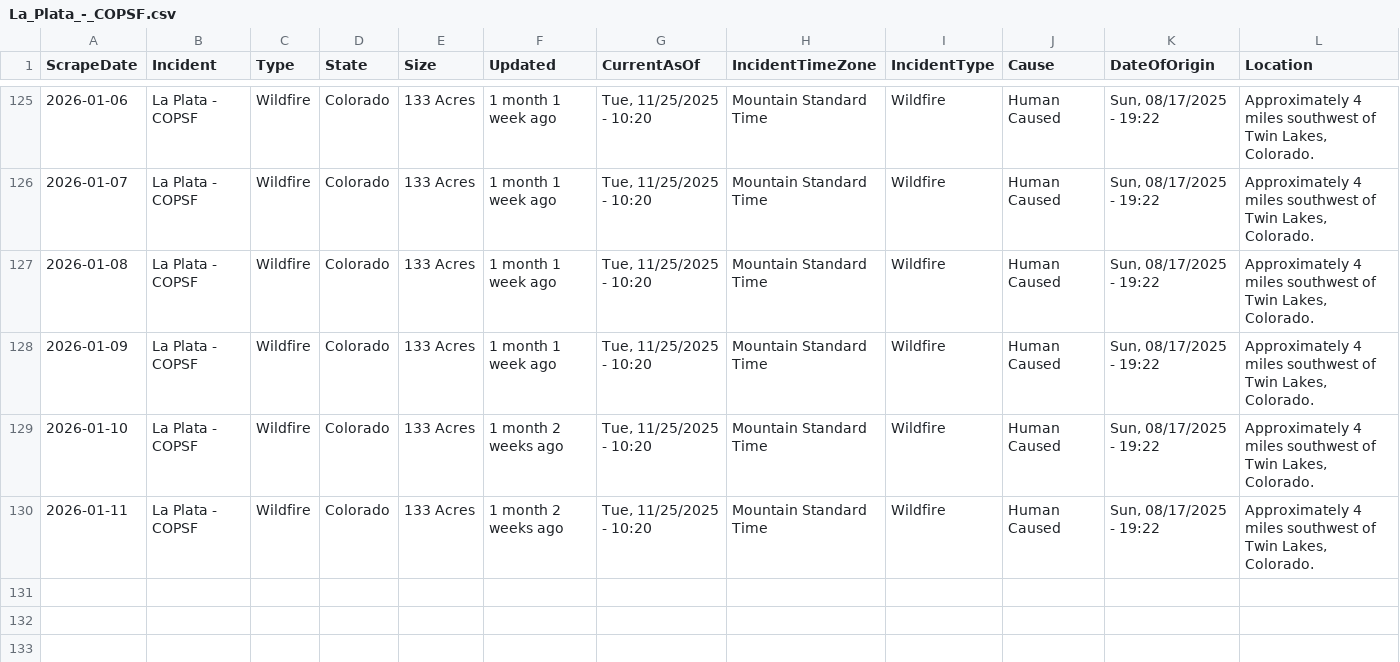
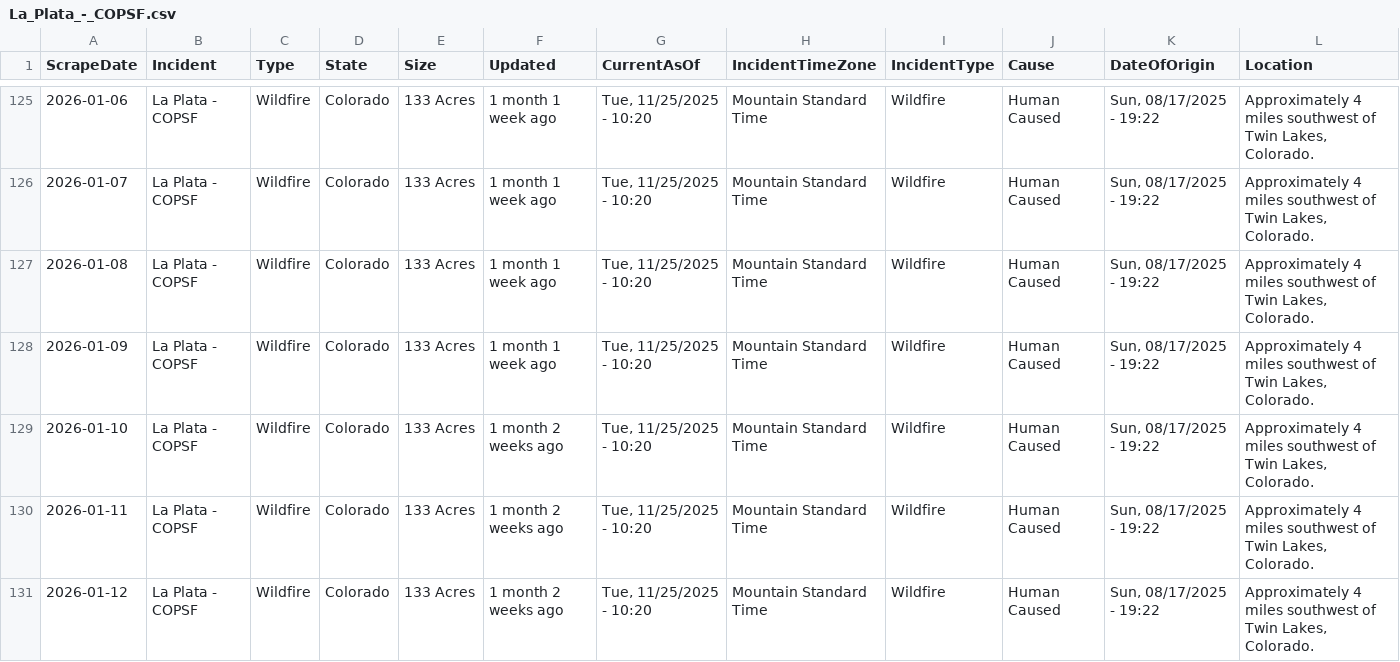
Before and after one commit to mandarc64/inciweb-wildfire-data, a CSV file: inciweb_data/La_Plata_-_COPSF.csv, drawn as a sheet; only a part is shown, gaps mark what is left out; rows hold the shown columns only; the diff names each change by its address in the sheet, - before the commit and + after, or states it on an @@ line.

```diff
--- a/inciweb_data/La_Plata_-_COPSF.csv
+++ b/inciweb_data/La_Plata_-_COPSF.csv
+row 131: 2026-01-12 | La Plata - COPSF | Wildfire | Colorado | 133 Acres | 1 month 2 weeks ago | Tue, 11/25/2025 - 10:20 | Mountain Standard Time | Wildfire | Human Caused | Sun, 08/17/2025 - 19:22 | Approximately 4 miles southwest of Twin Lakes, Colorado.
```
Also changed, not shown: inciweb_data/Greer_Fire_-_AZA2S.csv, inciweb_data/Katy_Creek_-_WACOF.csv, 12 other files.
